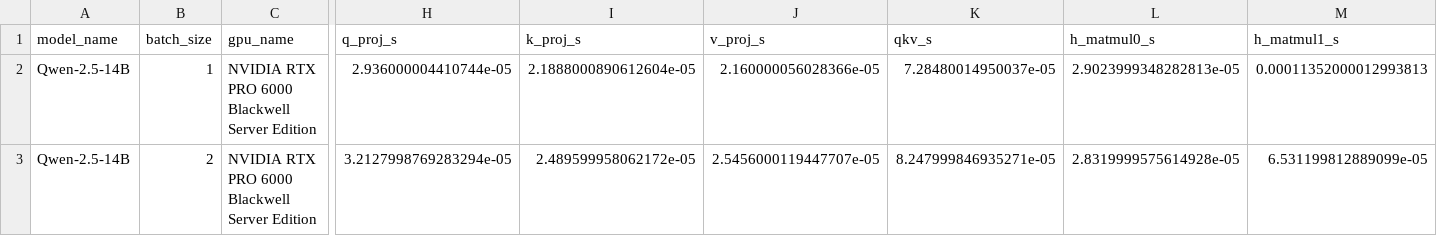
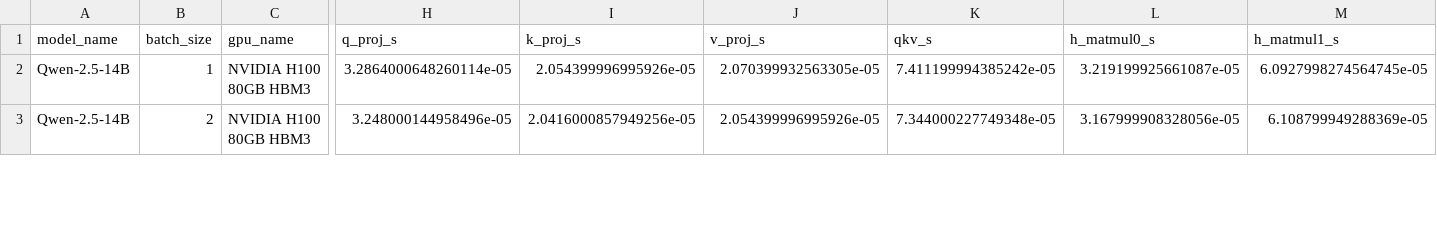
Before and after one commit to praisechan/LLMCompass, a CSV file: hf_gpu_benchmark_results_Qwen-2.5-14B.csv, drawn as a sheet; only a part is shown, gaps mark what is left out; the diff covers the shown part only; the diff names each change by its address in the sheet, - before the commit and + after, or states it on an @@ line.

```diff
--- a/hf_gpu_benchmark_results_Qwen-2.5-14B.csv
+++ b/hf_gpu_benchmark_results_Qwen-2.5-14B.csv
-C2:C3 (gpu_name): NVIDIA RTX PRO 6000 Blackwell Server Edition
+C2:C3 (gpu_name): NVIDIA H100 80GB HBM3
-H2 (q_proj_s): 2.936000004410744e-05
+H2 (q_proj_s): 3.2864000648260114e-05
-I2 (k_proj_s): 2.1888000890612604e-05
+I2 (k_proj_s): 2.054399996995926e-05
-J2 (v_proj_s): 2.160000056028366e-05
+J2 (v_proj_s): 2.070399932563305e-05
-K2 (qkv_s): 7.28480014950037e-05
+K2 (qkv_s): 7.411199994385242e-05
-L2 (h_matmul0_s): 2.9023999348282813e-05
+L2 (h_matmul0_s): 3.219199925661087e-05
-M2 (h_matmul1_s): 0.00011352000012993813
+M2 (h_matmul1_s): 6.0927998274564745e-05
-H3 (q_proj_s): 3.2127998769283294e-05
+H3 (q_proj_s): 3.248000144958496e-05
-I3 (k_proj_s): 2.489599958062172e-05
+I3 (k_proj_s): 2.0416000857949256e-05
-J3 (v_proj_s): 2.5456000119447707e-05
+J3 (v_proj_s): 2.054399996995926e-05
-K3 (qkv_s): 8.247999846935271e-05
+K3 (qkv_s): 7.344000227749348e-05
-L3 (h_matmul0_s): 2.8319999575614928e-05
+L3 (h_matmul0_s): 3.167999908328056e-05
-M3 (h_matmul1_s): 6.531199812889099e-05
+M3 (h_matmul1_s): 6.108799949288369e-05
```
Also changed, not shown: 98 edited cells elsewhere in this file, hf_gpu_benchmark_results_Llama-3.1-8B.csv, hf_gpu_benchmark_results_Qwen-2.5-32B.csv, 3 other files.
